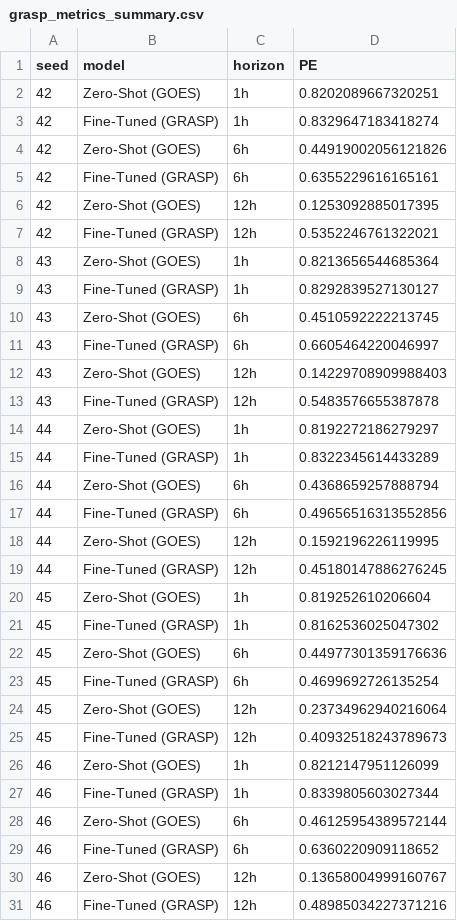
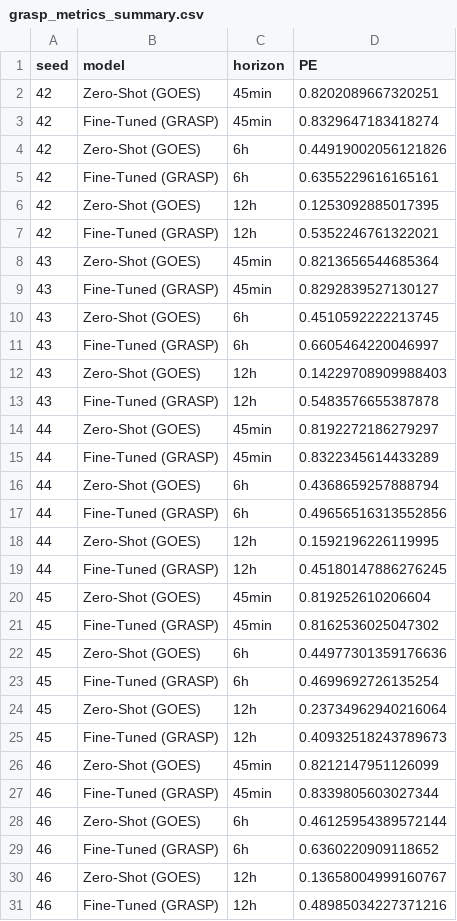
Before and after one commit to bnsama29-cloud/STORM-PhysNet, a CSV file: results/grasp_metrics_summary.csv, drawn as a sheet; only a part is shown; the diff covers the shown part only.

Commit message:
Minor fixes: strip TeX BOM, relabel GRASP CSV 1h->45min, disclose n=16 in summary.json, add synthetic DEV comments

```diff
--- a/results/grasp_metrics_summary.csv
+++ b/results/grasp_metrics_summary.csv
@@ -1,4 +1,4 @@
 seed,model,horizon,PE
-42,Zero-Shot (GOES),1h,0.8202089667320251
-42,Fine-Tuned (GRASP),1h,0.8329647183418274
+42,Zero-Shot (GOES),45min,0.8202089667320251
+42,Fine-Tuned (GRASP),45min,0.8329647183418274
 42,Zero-Shot (GOES),6h,0.44919002056121826
@@ -7,4 +7,4 @@ seed,model,horizon,PE
 42,Fine-Tuned (GRASP),12h,0.5352246761322021
-43,Zero-Shot (GOES),1h,0.8213656544685364
-43,Fine-Tuned (GRASP),1h,0.8292839527130127
+43,Zero-Shot (GOES),45min,0.8213656544685364
+43,Fine-Tuned (GRASP),45min,0.8292839527130127
 43,Zero-Shot (GOES),6h,0.4510592222213745
@@ -13,4 +13,4 @@ seed,model,horizon,PE
 43,Fine-Tuned (GRASP),12h,0.5483576655387878
-44,Zero-Shot (GOES),1h,0.8192272186279297
-44,Fine-Tuned (GRASP),1h,0.8322345614433289
+44,Zero-Shot (GOES),45min,0.8192272186279297
+44,Fine-Tuned (GRASP),45min,0.8322345614433289
 44,Zero-Shot (GOES),6h,0.4368659257888794
@@ -19,4 +19,4 @@ seed,model,horizon,PE
 44,Fine-Tuned (GRASP),12h,0.45180147886276245
-45,Zero-Shot (GOES),1h,0.819252610206604
-45,Fine-Tuned (GRASP),1h,0.8162536025047302
+45,Zero-Shot (GOES),45min,0.819252610206604
+45,Fine-Tuned (GRASP),45min,0.8162536025047302
 45,Zero-Shot (GOES),6h,0.44977301359176636
@@ -25,4 +25,4 @@ seed,model,horizon,PE
 45,Fine-Tuned (GRASP),12h,0.40932518243789673
-46,Zero-Shot (GOES),1h,0.8212147951126099
-46,Fine-Tuned (GRASP),1h,0.8339805603027344
+46,Zero-Shot (GOES),45min,0.8212147951126099
+46,Fine-Tuned (GRASP),45min,0.8339805603027344
 46,Zero-Shot (GOES),6h,0.46125954389572144
```
Also changed, not shown: 20 edited cells elsewhere in this file, 4 other files.
